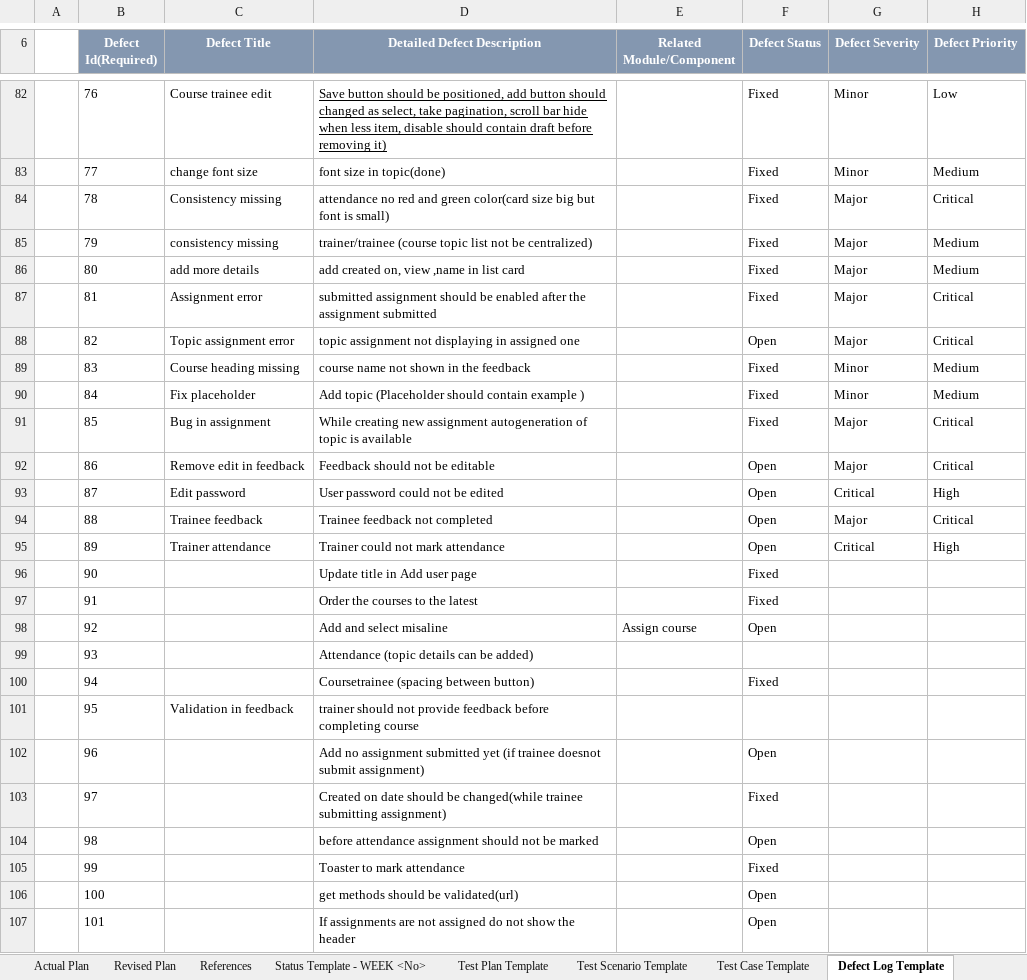
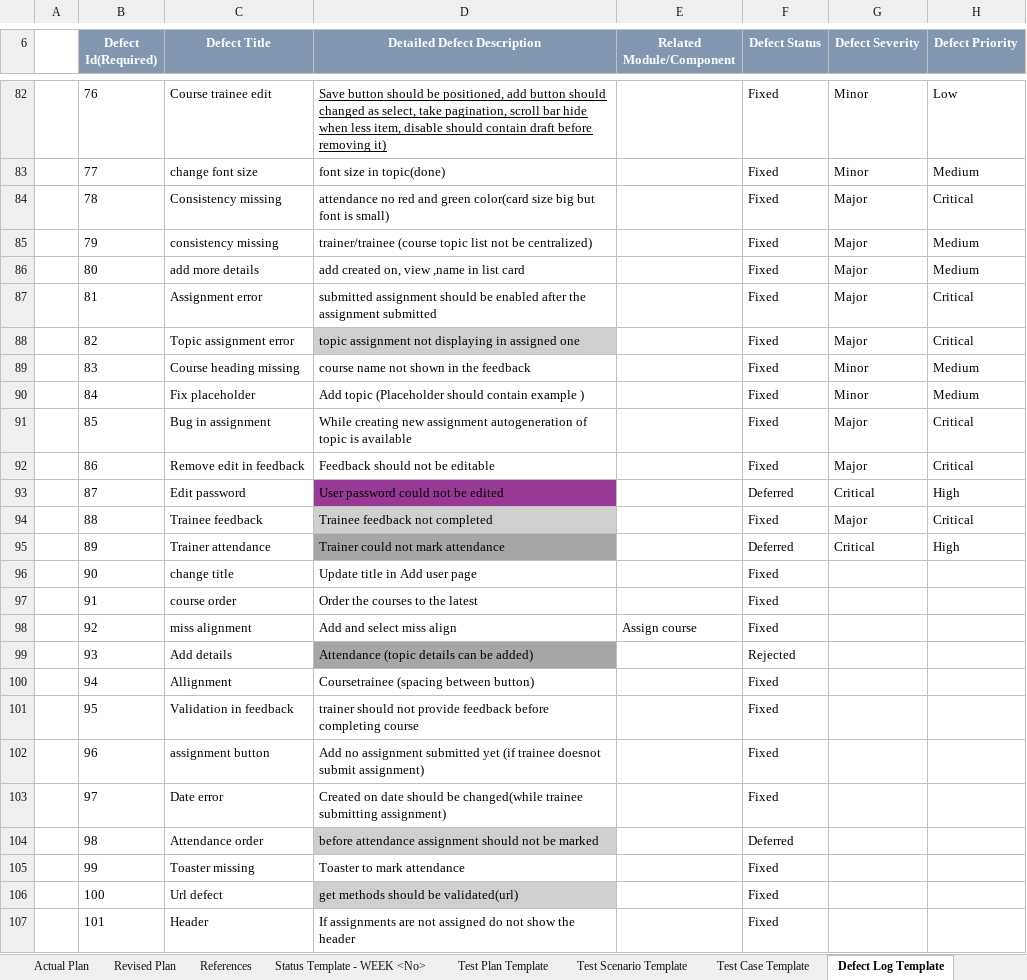
Before and after one commit to TEAM-EUPHORIA/TEAM-EUPHORIA-TMS, an Excel workbook: Process/Defect Log/Revised Plan.xlsx, sheet Defect Log Template, drawn as a sheet; only a part is shown, gaps mark what is left out; values as stored, in another font and other column widths than the file's, no borders; table styles not drawn; the diff covers the shown part only; the diff names each change by its address in the sheet, - before the commit and + after, or states it on an @@ line.

Commit message:
Defect log updated

```diff
--- a/Process/Defect Log/Revised Plan.xlsx (sheet Defect Log Template)
+++ b/Process/Defect Log/Revised Plan.xlsx (sheet Defect Log Template)
-D88 fill: none
+D88 fill: #D0CECE
-F88 (Defect Status): Open
+F88 (Defect Status): Fixed
-F92 (Defect Status): Open
+F92 (Defect Status): Fixed
-D93 fill: none
+D93 fill: #993996
-F93 (Defect Status): Open
+F93 (Defect Status): Deferred
-D94 fill: none
+D94 fill: #D0CECE
-F94 (Defect Status): Open
+F94 (Defect Status): Fixed
-D95 fill: none
+D95 fill: #A6A6A6
-F95 (Defect Status): Open
+F95 (Defect Status): Deferred
-C96 (Defect Title): (empty)
+C96 (Defect Title): change title
-C97 (Defect Title): (empty)
+C97 (Defect Title): course order
-C98 (Defect Title): (empty)
+C98 (Defect Title): miss alignment
-D98 (Detailed Defect Description): Add and select misaline
+D98 (Detailed Defect Description): Add and select miss align
-F98 (Defect Status): Open
+F98 (Defect Status): Fixed
-C99 (Defect Title): (empty)
+C99 (Defect Title): Add details
-D99 fill: none
+D99 fill: #A6A6A6
-F99 (Defect Status): (empty)
+F99 (Defect Status): Rejected
-C100 (Defect Title): (empty)
+C100 (Defect Title): Allignment
-F101 (Defect Status): (empty)
+F101 (Defect Status): Fixed
-C102 (Defect Title): (empty)
+C102 (Defect Title): assignment button
-F102 (Defect Status): Open
+F102 (Defect Status): Fixed
-C103 (Defect Title): (empty)
+C103 (Defect Title): Date error
-C104 (Defect Title): (empty)
+C104 (Defect Title): Attendance order
-D104 fill: none
+D104 fill: #D0CECE
-F104 (Defect Status): Open
+F104 (Defect Status): Deferred
-C105 (Defect Title): (empty)
+C105 (Defect Title): Toaster missing
-C106 (Defect Title): (empty)
+C106 (Defect Title): Url defect
-D106 fill: none
+D106 fill: #D0CECE
-F106:F107 (Defect Status): Open
+F106:F107 (Defect Status): Fixed
-C107 (Defect Title): (empty)
+C107 (Defect Title): Header
```
Also changed, not shown: 43 added rows, 1 removed row, 27 edited cells and cell formats elsewhere in this sheet.
